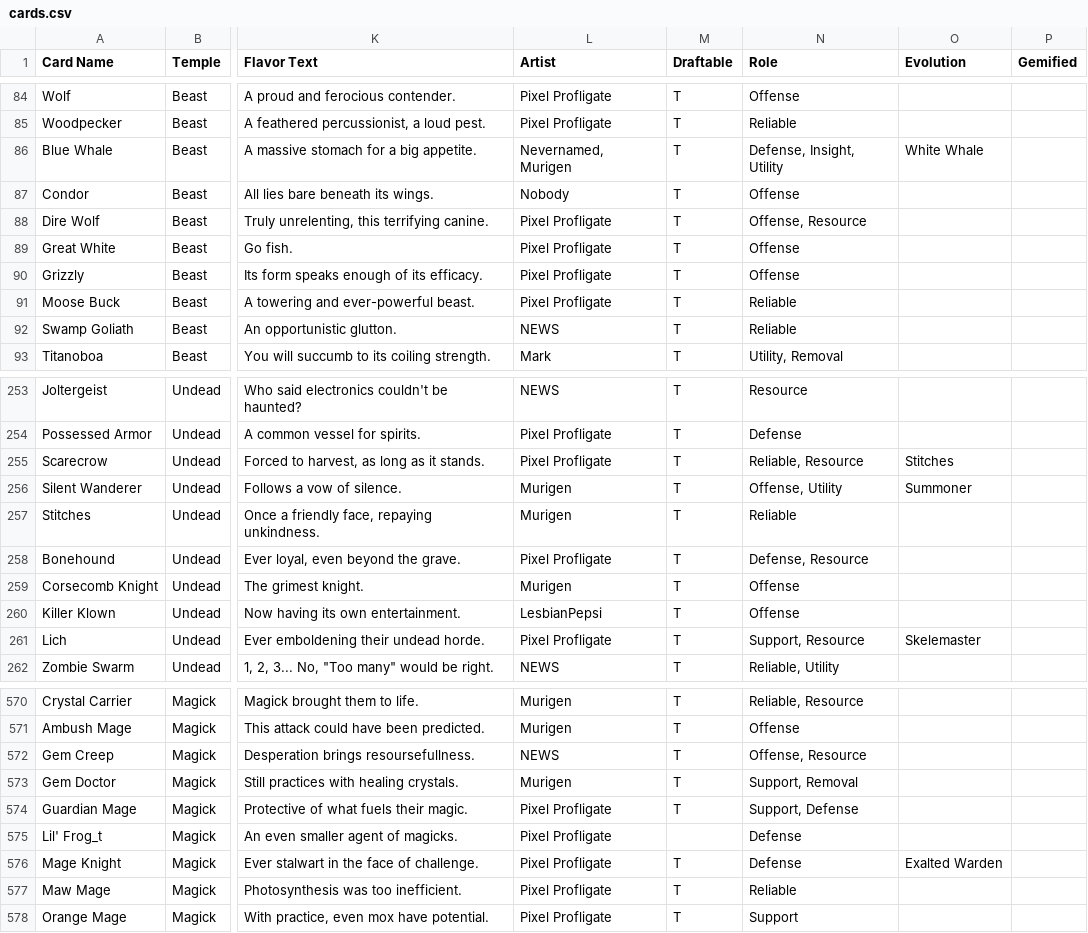
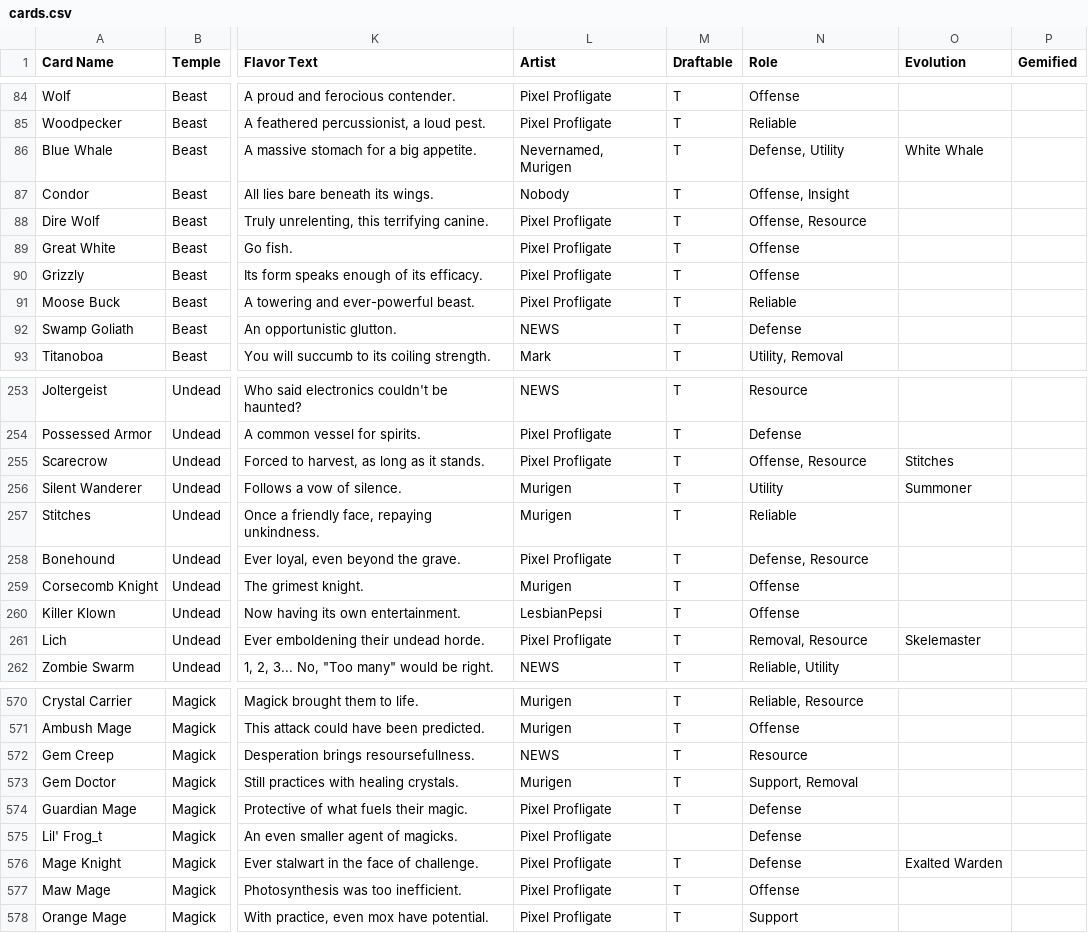
Before and after one commit to Blakeline-was-taken/card-storage, a CSV file: cards.csv, drawn as a sheet; only a part is shown, gaps mark what is left out; the diff covers the shown part only; the diff names each change by its address in the sheet, - before the commit and + after, or states it on an @@ line.

Commit message:
Role update

```diff
--- a/cards.csv
+++ b/cards.csv
-N86 (Role): Defense, Insight, Utility
+N86 (Role): Defense, Utility
-N87 (Role): Offense
+N87 (Role): Offense, Insight
-N92 (Role): Reliable
+N92 (Role): Defense
-N255 (Role): Reliable, Resource
+N255 (Role): Offense, Resource
-N256 (Role): Offense, Utility
+N256 (Role): Utility
-N261 (Role): Support, Resource
+N261 (Role): Removal, Resource
-N572 (Role): Offense, Resource
+N572 (Role): Resource
-N574 (Role): Support, Defense
+N574 (Role): Defense
-N577 (Role): Reliable
+N577 (Role): Offense
```
Also changed, not shown: 33 edited cells elsewhere in this file.
